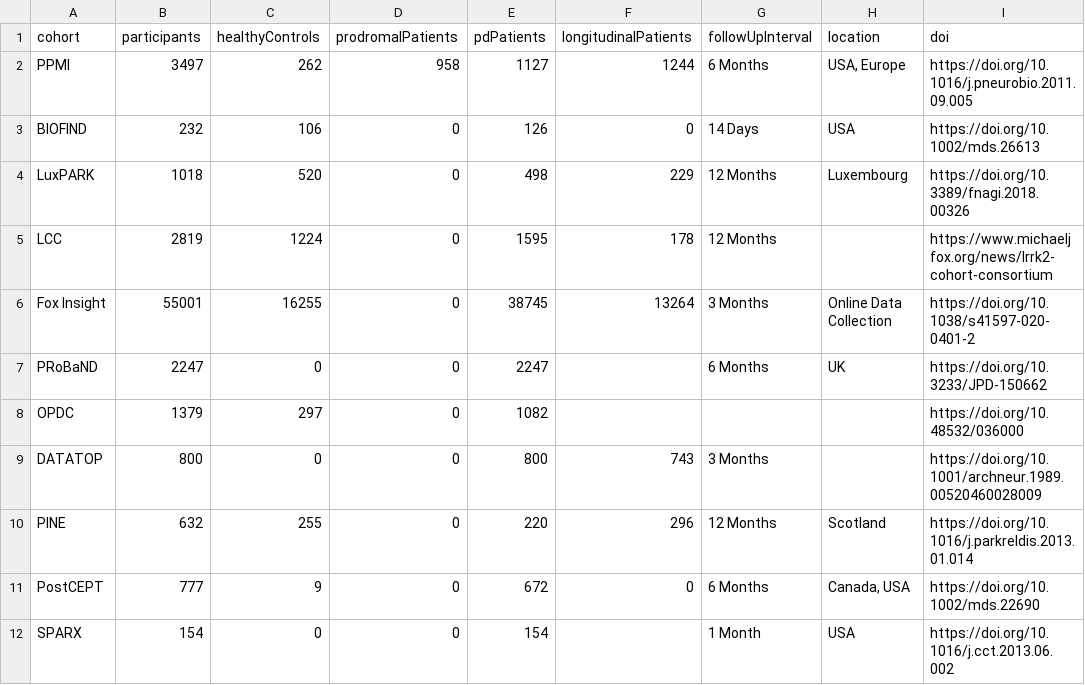
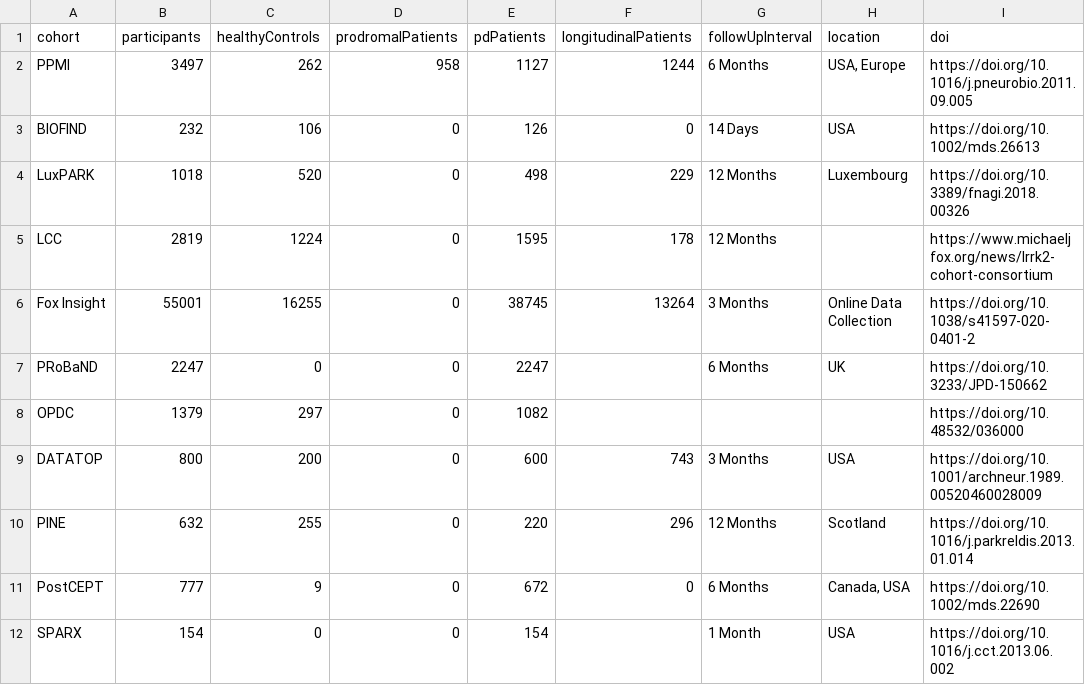
Before and after one commit to SCAI-BIO/PDataViewer, a CSV file: backend/data/metadata.csv, drawn as a sheet; only a part is shown; the diff names each change by its address in the sheet, - before the commit and + after, or states it on an @@ line.

Commit message:
chore: update DATATOP metadata

```diff
--- a/backend/data/metadata.csv
+++ b/backend/data/metadata.csv
-C9 (healthyControls): 0
+C9 (healthyControls): 200
-E9 (pdPatients): 800
+E9 (pdPatients): 600
-H9 (location): (empty)
+H9 (location): USA
```
